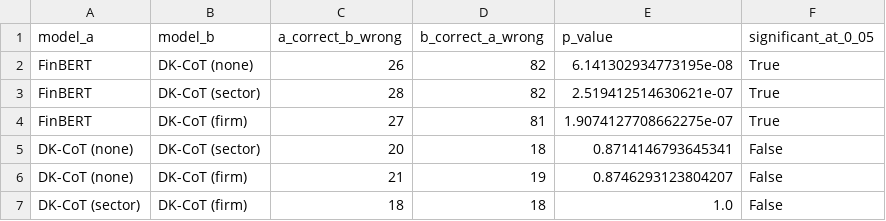
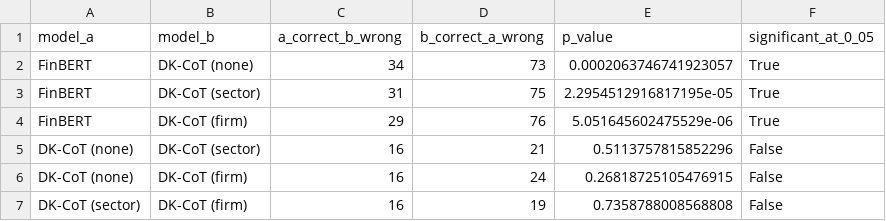
Before and after one commit to Za-Qar/dk-cot_uk_stock, a CSV file: results/tables/paired_significance_tests.csv, drawn as a sheet.

```diff
--- a/results/tables/paired_significance_tests.csv
+++ b/results/tables/paired_significance_tests.csv
@@ -1,7 +1,7 @@
 model_a,model_b,a_correct_b_wrong,b_correct_a_wrong,p_value,significant_at_0_05
-FinBERT,DK-CoT (none),26,82,6.141302934773195e-08,True
-FinBERT,DK-CoT (sector),28,82,2.519412514630621e-07,True
-FinBERT,DK-CoT (firm),27,81,1.9074127708662275e-07,True
-DK-CoT (none),DK-CoT (sector),20,18,0.8714146793645341,False
-DK-CoT (none),DK-CoT (firm),21,19,0.8746293123804207,False
-DK-CoT (sector),DK-CoT (firm),18,18,1.0,False
+FinBERT,DK-CoT (none),34,73,0.0002063746741923057,True
+FinBERT,DK-CoT (sector),31,75,2.2954512916817195e-05,True
+FinBERT,DK-CoT (firm),29,76,5.051645602475529e-06,True
+DK-CoT (none),DK-CoT (sector),16,21,0.5113757815852296,False
+DK-CoT (none),DK-CoT (firm),16,24,0.26818725105476915,False
+DK-CoT (sector),DK-CoT (firm),16,19,0.7358788008568808,False
```
Also changed, not shown: results/tables/classification_results.csv, 4 other files.
